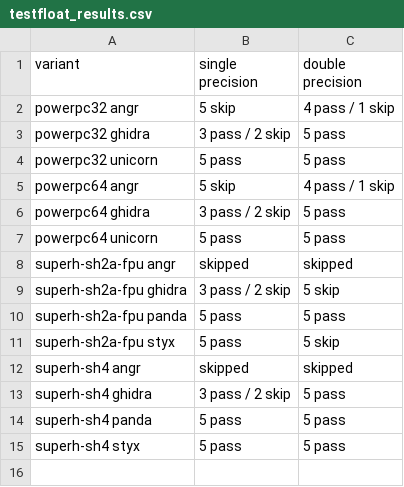
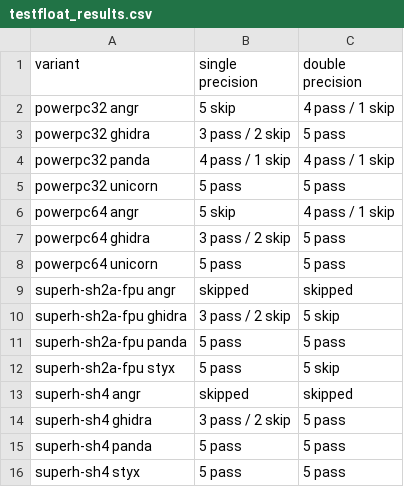
Before and after one commit to smallworld-re/smallworld, a CSV file: docs/concepts/platforms/testfloat_results.csv, drawn as a sheet.

```diff
--- a/docs/concepts/platforms/testfloat_results.csv
+++ b/docs/concepts/platforms/testfloat_results.csv
@@ -3,2 +3,3 @@ powerpc32 angr,        5 skip,           4 pass / 1 skip
 powerpc32 ghidra,      3 pass / 2 skip,  5 pass
+powerpc32 panda,       4 pass / 1 skip,  4 pass / 1 skip
 powerpc32 unicorn,     5 pass,           5 pass
```
Also changed, not shown: 7 other files.
